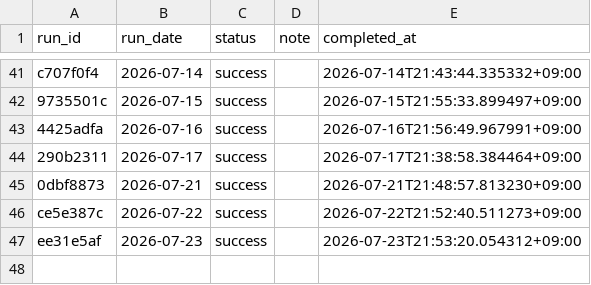
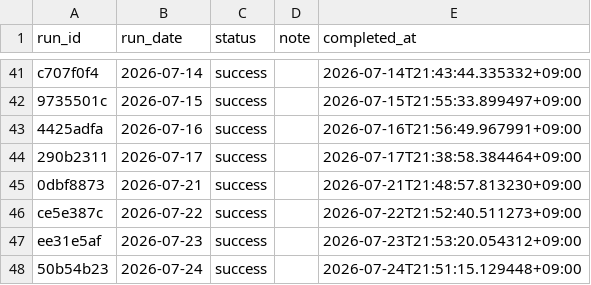
Before and after one commit to zamaxg5ktkyms9/S-Quant, a CSV file: backups/sheets/run_log.csv, drawn as a sheet; only a part is shown, gaps mark what is left out; the diff names each change by its address in the sheet, - before the commit and + after, or states it on an @@ line.

```diff
--- a/backups/sheets/run_log.csv
+++ b/backups/sheets/run_log.csv
+row 48: 50b54b23 | 2026-07-24 | success |  | 2026-07-24T21:51:15.129448+09:00
```
Also changed, not shown: backups/sheets/portfolio.csv, 3 other files.
